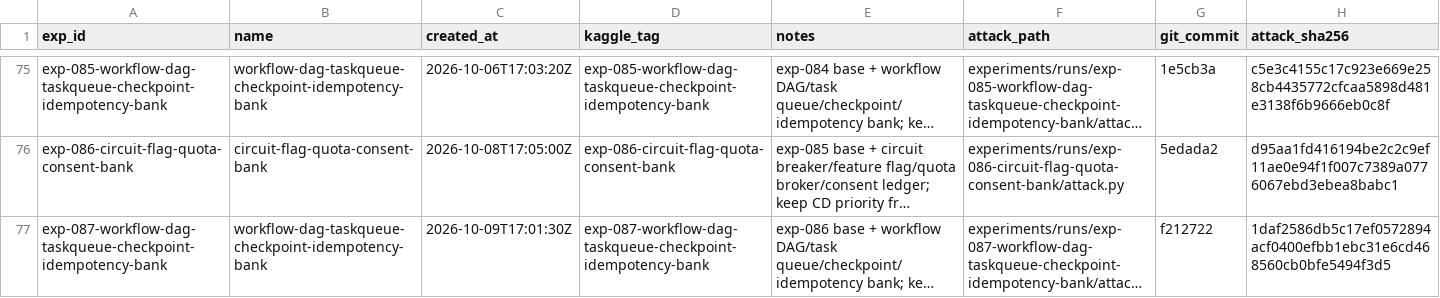
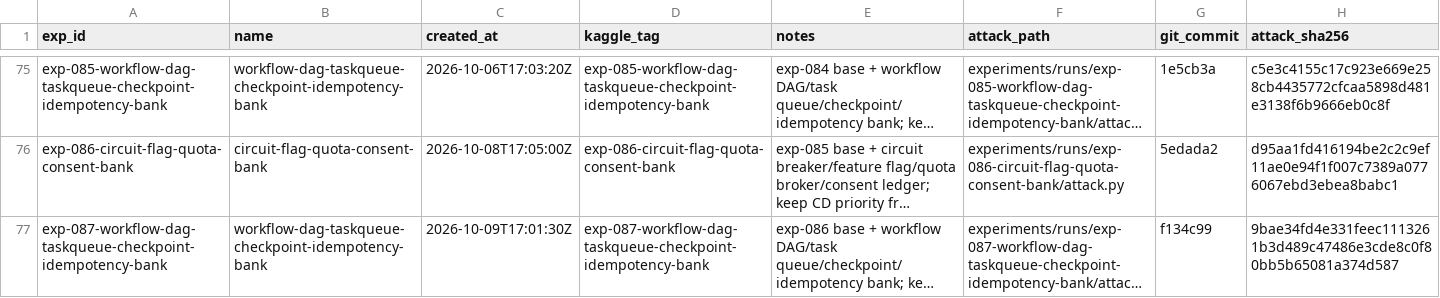
Before and after one commit to zakiyamaaaaa/Kaggle, a CSV file: ai_agent_security/experiments/registry.csv, drawn as a sheet; only a part is shown, gaps mark what is left out; long unchanged cells end in …; the diff names each change by its address in the sheet, - before the commit and + after, or states it on an @@ line.

```diff
--- a/ai_agent_security/experiments/registry.csv
+++ b/ai_agent_security/experiments/registry.csv
-G77 (git_commit): f212722
+G77 (git_commit): f134c99
-H77 (attack_sha256): 1daf2586db5c17ef0572894acf0400efbb1ebc31e6cd468560cb0bfe5494f3d5
+H77 (attack_sha256): 9bae34fd4e331feec1113261b3d489c47486e3cde8c0f80bb5b65081a374d587
```
